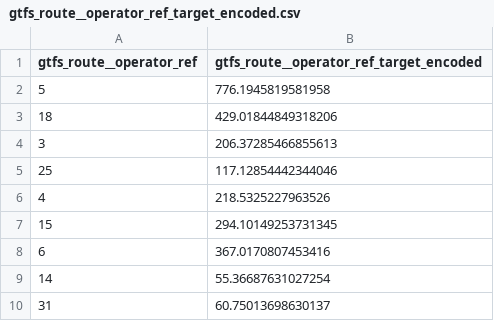
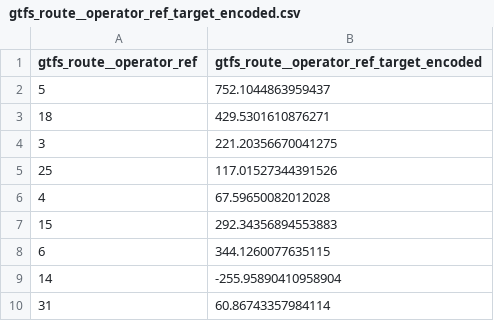
Before and after one commit to alongriskified/openu-data-analysis-openbus, a CSV file: transport/data/gtfs_route__operator_ref_target_encoded.csv, drawn as a sheet.

```diff
--- a/transport/data/gtfs_route__operator_ref_target_encoded.csv
+++ b/transport/data/gtfs_route__operator_ref_target_encoded.csv
@@ -1,10 +1,10 @@
 gtfs_route__operator_ref,gtfs_route__operator_ref_target_encoded
-5,776.1945819581958
-18,429.01844849318206
-3,206.37285466855613
-25,117.12854442344046
-4,218.5325227963526
-15,294.10149253731345
-6,367.0170807453416
-14,55.36687631027254
-31,60.75013698630137
+5,752.1044863959437
+18,429.5301610876271
+3,221.20356670041275
+25,117.01527344391526
+4,67.59650082012028
+15,292.34356894553883
+6,344.1260077635115
+14,-255.95890410958904
+31,60.86743357984114
```
Also changed, not shown: transport/data/gtfs_stop__city_target_encoded.csv, 1 other file.
